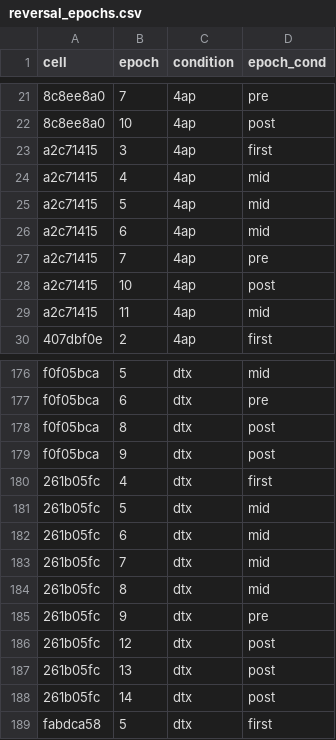
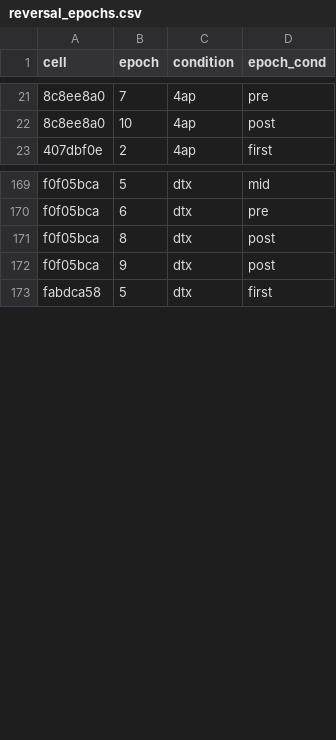
Before and after one commit to melizalab/cm_plasticity, a CSV file: inputs/reversal_epochs.csv, drawn as a sheet; only a part is shown, gaps mark what is left out; the diff names each change by its address in the sheet, - before the commit and + after, or states it on an @@ line.

Commit message:
remove some problematic cells, add a reviewer figure for k4-bapta

```diff
--- a/inputs/reversal_epochs.csv
+++ b/inputs/reversal_epochs.csv
-row 23: a2c71415 | 3 | 4ap | first
-row 24: a2c71415 | 4 | 4ap | mid
-row 25: a2c71415 | 5 | 4ap | mid
-row 26: a2c71415 | 6 | 4ap | mid
-row 27: a2c71415 | 7 | 4ap | pre
-row 28: a2c71415 | 10 | 4ap | post
-row 29: a2c71415 | 11 | 4ap | mid
-row 180: 261b05fc | 4 | dtx | first
-row 181: 261b05fc | 5 | dtx | mid
-row 182: 261b05fc | 6 | dtx | mid
-row 183: 261b05fc | 7 | dtx | mid
-row 184: 261b05fc | 8 | dtx | mid
-row 185: 261b05fc | 9 | dtx | pre
-row 186: 261b05fc | 12 | dtx | post
-row 187: 261b05fc | 13 | dtx | post
-row 188: 261b05fc | 14 | dtx | post
```
Also changed, not shown: 2 other files.
